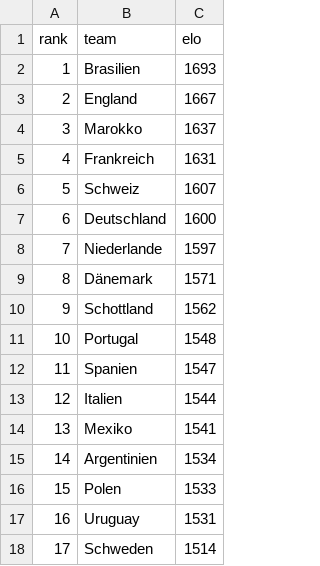
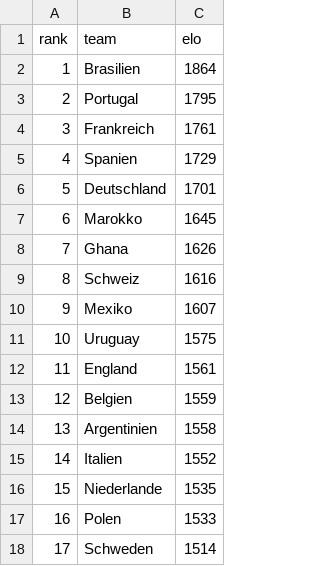
Before and after one commit to MultiOhm/weltPokal, a CSV file: data/elo.csv, drawn as a sheet; only a part is shown; the diff covers the shown part only.

```diff
--- a/data/elo.csv
+++ b/data/elo.csv
@@ -1,18 +1,18 @@
 rank,team,elo
-1,Brasilien,1693
-2,England,1667
-3,Marokko,1637
-4,Frankreich,1631
-5,Schweiz,1607
-6,Deutschland,1600
-7,Niederlande,1597
-8,Dänemark,1571
-9,Schottland,1562
-10,Portugal,1548
-11,Spanien,1547
-12,Italien,1544
-13,Mexiko,1541
-14,Argentinien,1534
-15,Polen,1533
-16,Uruguay,1531
+1,Brasilien,1864
+2,Portugal,1795
+3,Frankreich,1761
+4,Spanien,1729
+5,Deutschland,1701
+6,Marokko,1645
+7,Ghana,1626
+8,Schweiz,1616
+9,Mexiko,1607
+10,Uruguay,1575
+11,England,1561
+12,Belgien,1559
+13,Argentinien,1558
+14,Italien,1552
+15,Niederlande,1535
+16,Polen,1533
 17,Schweden,1514
```
Also changed, not shown: 65 edited cells elsewhere in this file, 50 other files.
